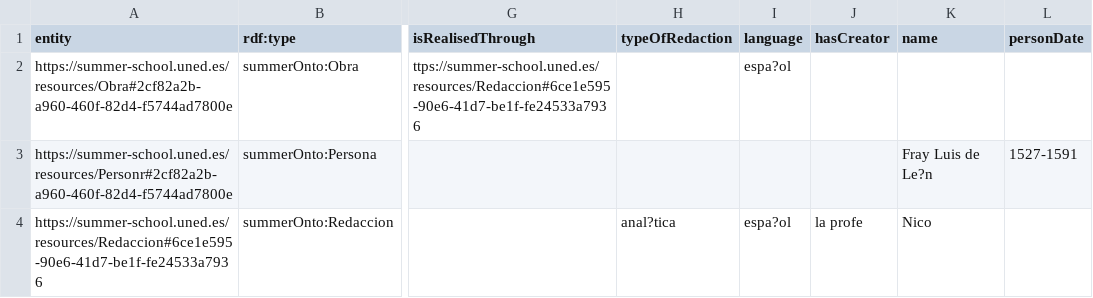
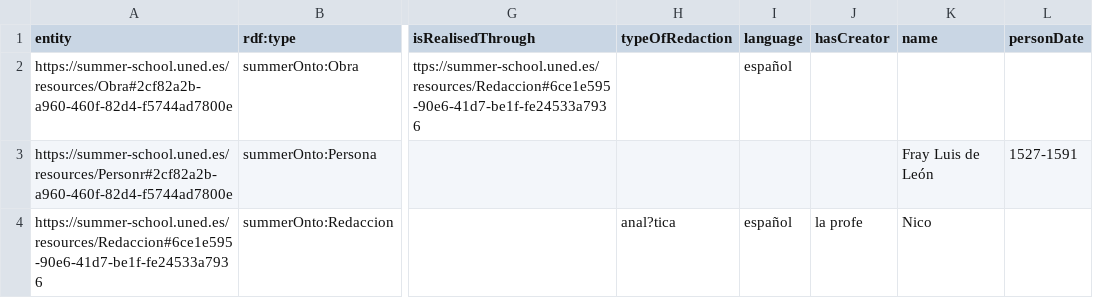
Before and after one commit to linhd-postdata/summer-school2019, a CSV file: data/ejemplocurso.csv, drawn as a sheet; only a part is shown, gaps mark what is left out; the diff names each change by its address in the sheet, - before the commit and + after, or states it on an @@ line.

Commit message:
update

```diff
--- a/data/ejemplocurso.csv
+++ b/data/ejemplocurso.csv
-I2 (language): espa?ol
+I2 (language): español
-K3 (name): Fray Luis de Le?n
+K3 (name): Fray Luis de León
-I4 (language): espa?ol
+I4 (language): español
```
